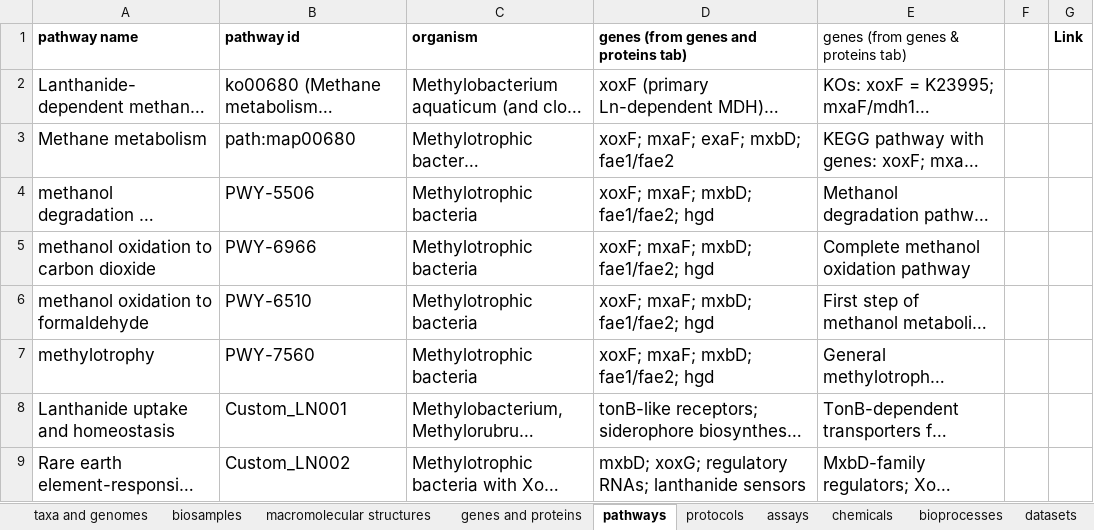
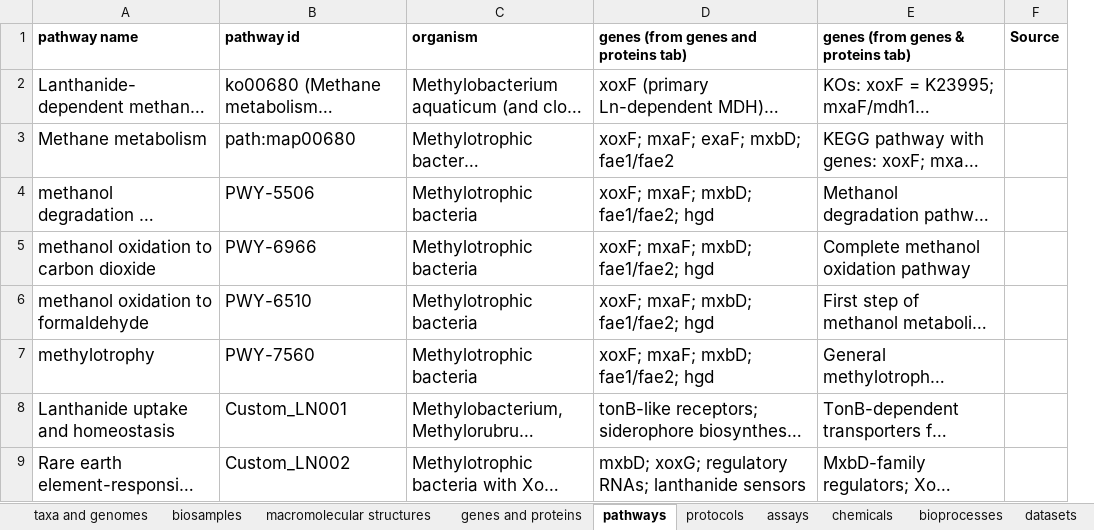
Before and after one commit to CultureBotAI/PFAS-AI, an Excel workbook: data/sheet/BER CMM Data for AI.xlsx, sheet pathways, drawn as a sheet; only a part is shown; long unchanged cells end in …; values as stored, in another font and other column widths than the file's, no borders; charts and pictures and table styles not drawn; removed rows and columns are numbered as before the commit, all else as after; the diff names each change by its address in the sheet, - before the commit and + after, or states it on an @@ line.

```diff
--- a/data/sheet/BER CMM Data for AI.xlsx (sheet pathways)
+++ b/data/sheet/BER CMM Data for AI.xlsx (sheet pathways)
-column F, empty
-column G (Link), empty
+column F (Source), empty
-E1 bold: off
+E1 bold: on
```
Also changed, not shown: sheet screening results, sheet chemicals, sheet protocols, sheet macromolecular structures, sheet taxa and genomes, sheet datasets, 2 more sheets, 39 other files.
